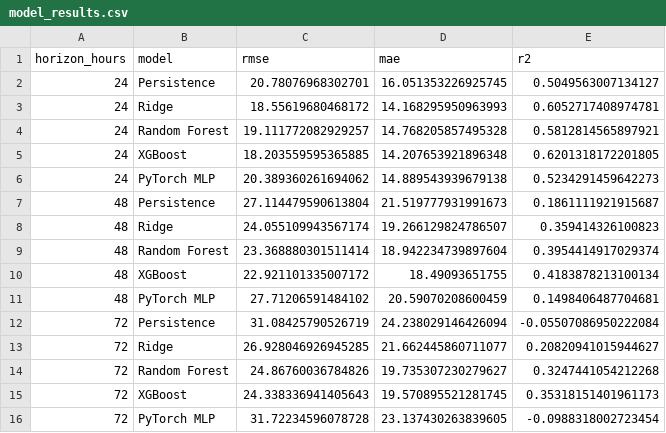
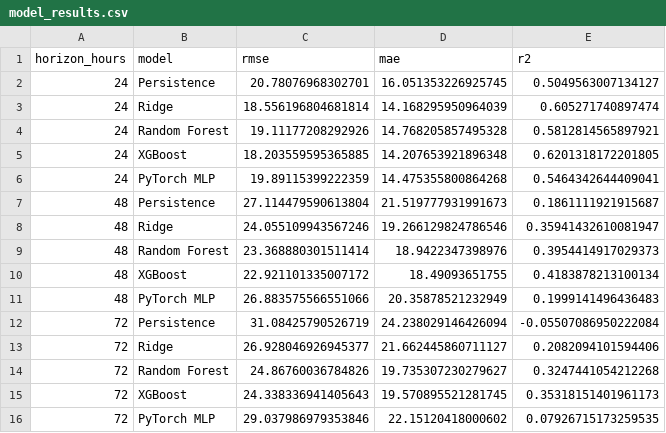
Before and after one commit to Jaffar-Kazmi/Islamabad_AQI_Forecast_System, a CSV file: model_results.csv, drawn as a sheet.

```diff
--- a/model_results.csv
+++ b/model_results.csv
@@ -2,15 +2,15 @@ horizon_hours,model,rmse,mae,r2
 24,Persistence,20.78076968302701,16.051353226925745,0.5049563007134127
-24,Ridge,18.55619680468172,14.168295950963993,0.6052717408974781
-24,Random Forest,19.111772082929257,14.768205857495328,0.5812814565897921
+24,Ridge,18.556196804681814,14.168295950964039,0.605271740897474
+24,Random Forest,19.11177208292926,14.768205857495328,0.5812814565897921
 24,XGBoost,18.203559595365885,14.207653921896348,0.6201318172201805
-24,PyTorch MLP,20.389360261694062,14.889543939679138,0.5234291459642273
+24,PyTorch MLP,19.89115399222359,14.475355800864268,0.5464342644409041
 48,Persistence,27.114479590613804,21.519777931991673,0.1861111921915687
-48,Ridge,24.055109943567174,19.266129824786507,0.359414326100823
-48,Random Forest,23.368880301511414,18.942234739897604,0.3954414917029374
+48,Ridge,24.055109943567246,19.266129824786546,0.35941432610081947
+48,Random Forest,23.368880301511414,18.9422347398976,0.3954414917029373
 48,XGBoost,22.921101335007172,18.49093651755,0.4183878213100134
-48,PyTorch MLP,27.71206591484102,20.59070208600459,0.1498406487704681
+48,PyTorch MLP,26.883575566551066,20.35878521232949,0.1999141496436483
 72,Persistence,31.08425790526719,24.238029146426094,-0.05507086950222084
-72,Ridge,26.928046926945285,21.662445860711077,0.20820941015944627
+72,Ridge,26.928046926945377,21.662445860711127,0.2082094101594406
 72,Random Forest,24.86760036784826,19.735307230279627,0.3247441054212268
 72,XGBoost,24.338336941405643,19.570895521281745,0.35318151401961173
-72,PyTorch MLP,31.72234596078728,23.137430263839605,-0.0988318002723454
+72,PyTorch MLP,29.037986979353846,22.15120418000602,0.07926715173259535
```
